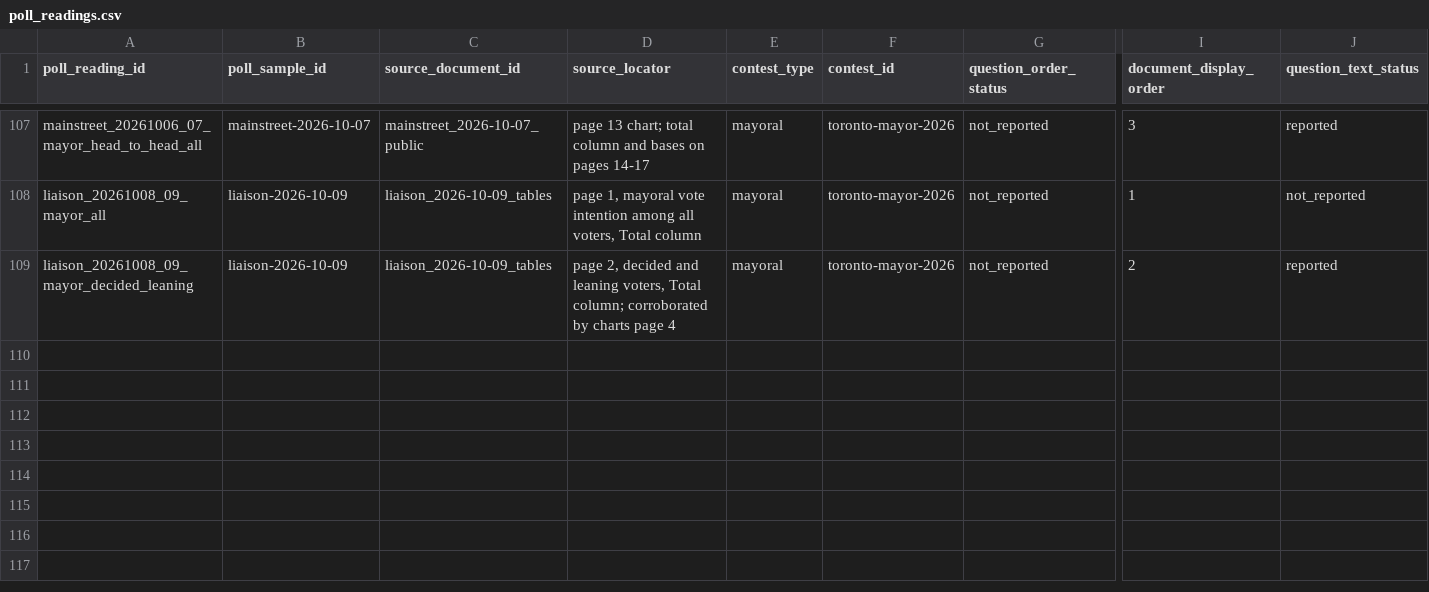
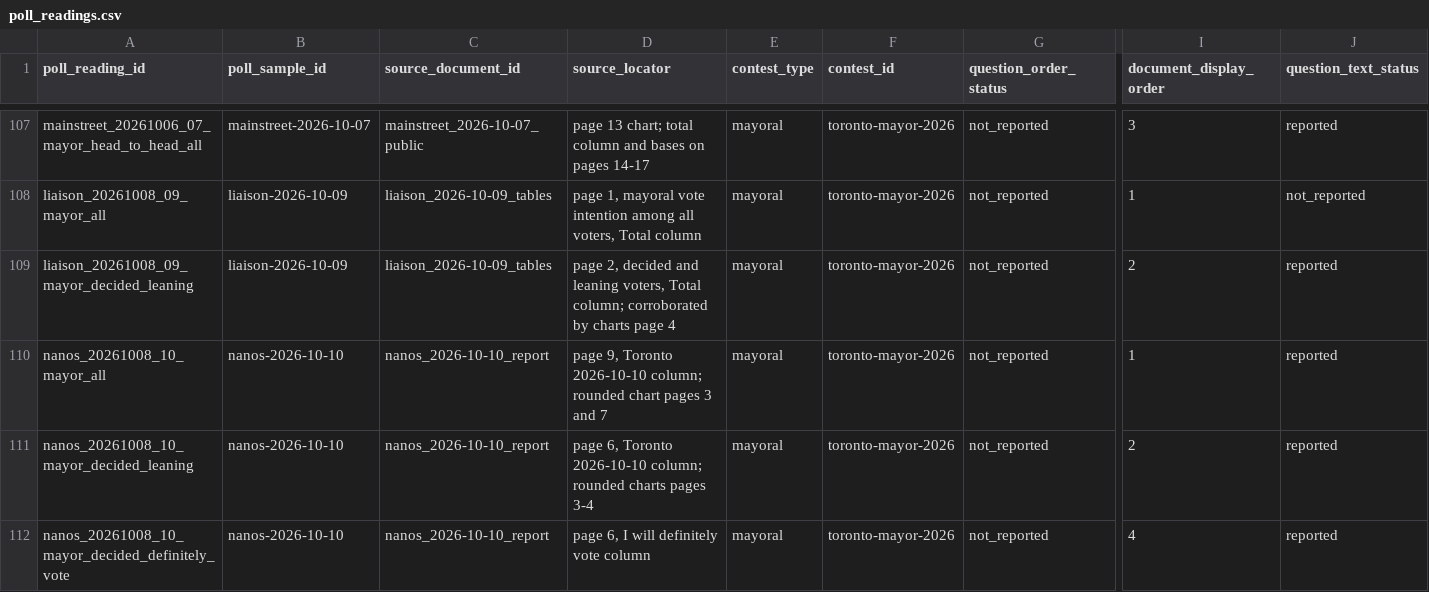
Before and after one commit to alexwolson/toronto-election-poll-tracker-data, a CSV file: data/raw/polls/poll_readings.csv, drawn as a sheet; only a part is shown, gaps mark what is left out; rows hold the shown columns only; the diff covers the shown part only; the diff names each change by its address in the sheet, - before the commit and + after, or states it on an @@ line.

```diff
--- a/data/raw/polls/poll_readings.csv
+++ b/data/raw/polls/poll_readings.csv
+row 110: nanos_20261008_10_mayor_all | nanos-2026-10-10 | nanos_2026-10-10_report | page 9, Toronto 2026-10-10 column; rounded chart pages 3 and 7 | mayoral | toronto-mayor-2026 | not_reported | 1 | reported
+row 111: nanos_20261008_10_mayor_decided_leaning | nanos-2026-10-10 | nanos_2026-10-10_report | page 6, Toronto 2026-10-10 column; rounded charts pages 3-4 | mayoral | toronto-mayor-2026 | not_reported | 2 | reported
+row 112: nanos_20261008_10_mayor_decided_definitely_vote | nanos-2026-10-10 | nanos_2026-10-10_report | page 6, I will definitely vote column | mayoral | toronto-mayor-2026 | not_reported | 4 | reported
```
Also changed, not shown: 3 added rows elsewhere in this file, data/raw/polls/poll_responses.csv, data/raw/polls/poll_sample_documents.csv, 10 other files.
